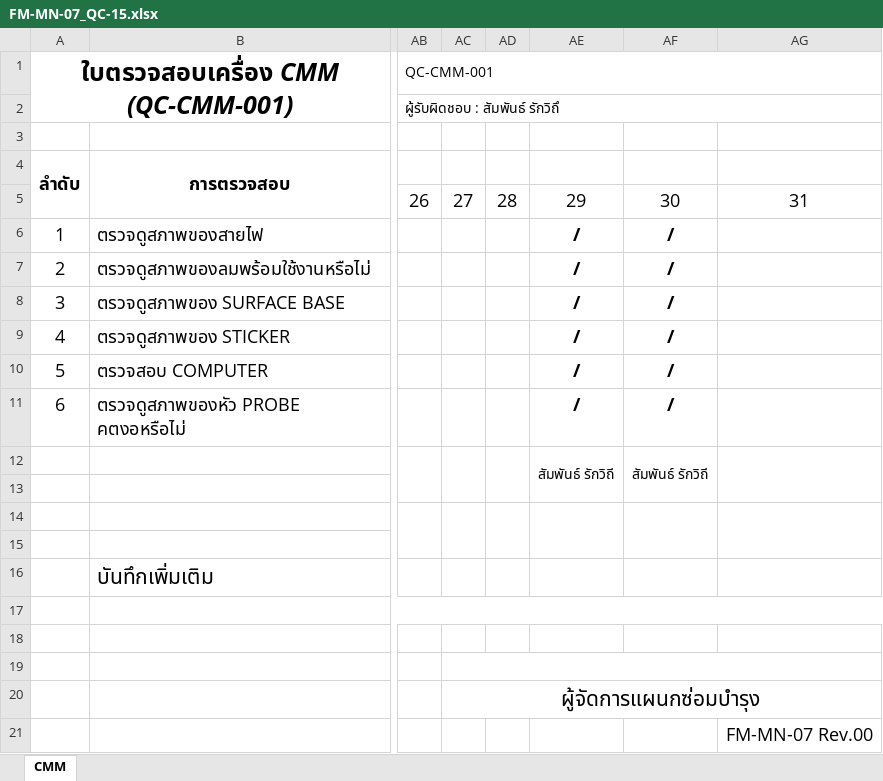
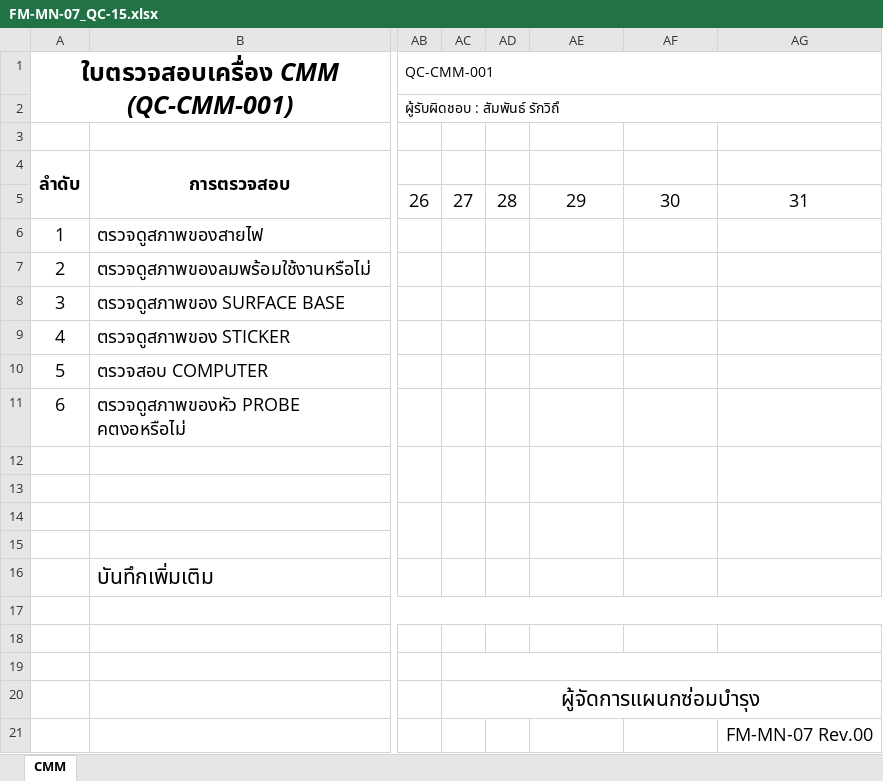
Before and after one commit to kayppc-cell/factory-maintenance-system, an Excel workbook: FM-MN-07_QC-15.xlsx, sheet CMM, drawn as a sheet; only a part is shown, gaps mark what is left out; values as stored, in another font and other column widths than the file's, no borders; charts and pictures not drawn; rows hold the shown columns only; the diff names each change by its address in the sheet, - before the commit and + after, or states it on an @@ line.

Commit message:
Auto-Sync Excel QC-15 Day 1

```diff
--- a/FM-MN-07_QC-15.xlsx (sheet CMM)
+++ b/FM-MN-07_QC-15.xlsx (sheet CMM)
-AE6:AE11: /
+AE6:AE11: (empty)
-AF6:AF11: /
+AF6:AF11: (empty)
-row 12:  |  |  |  |  | สัมพันธ์ รักวิถี | สัมพันธ์ รักวิถี
+row 12: (empty)
```
